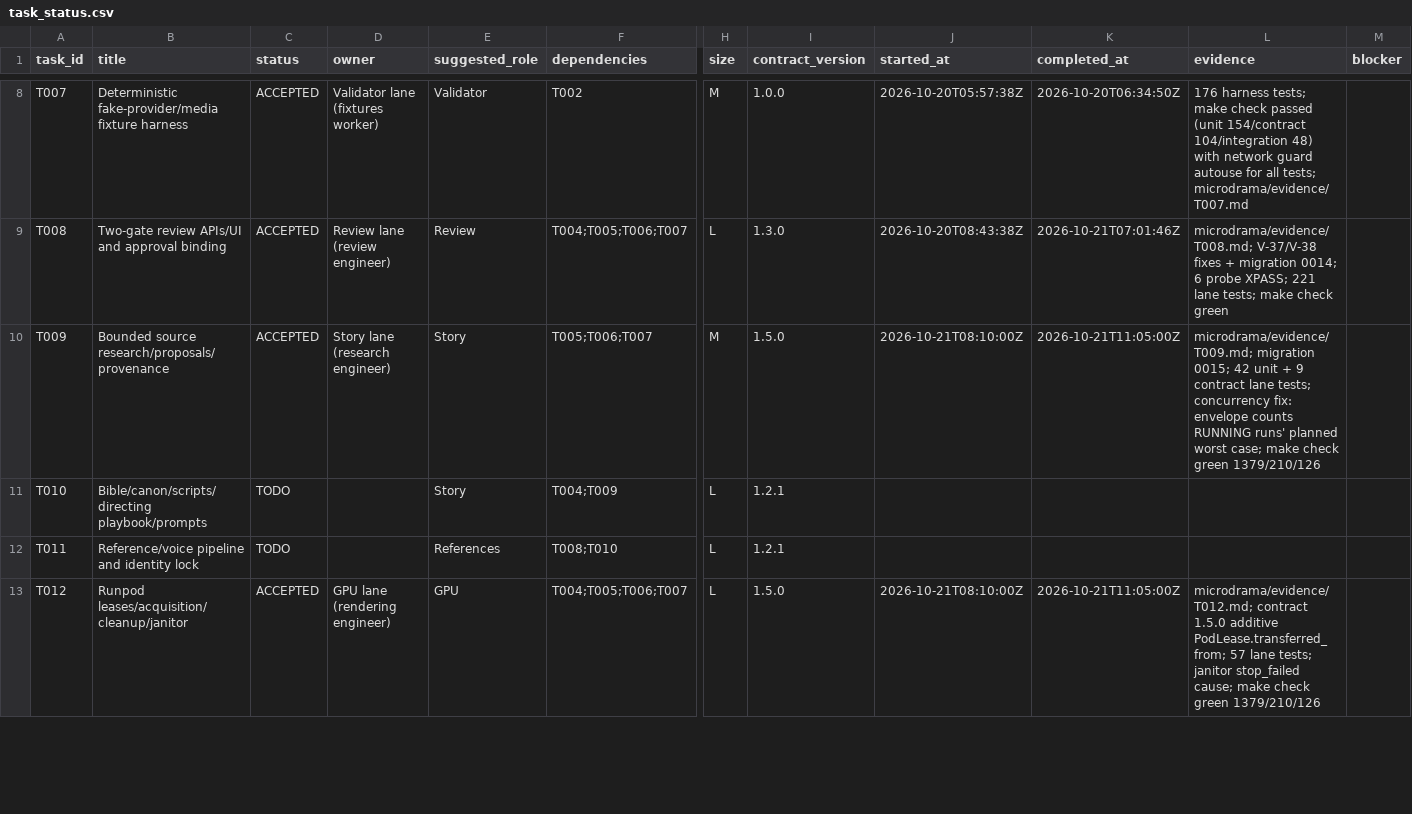
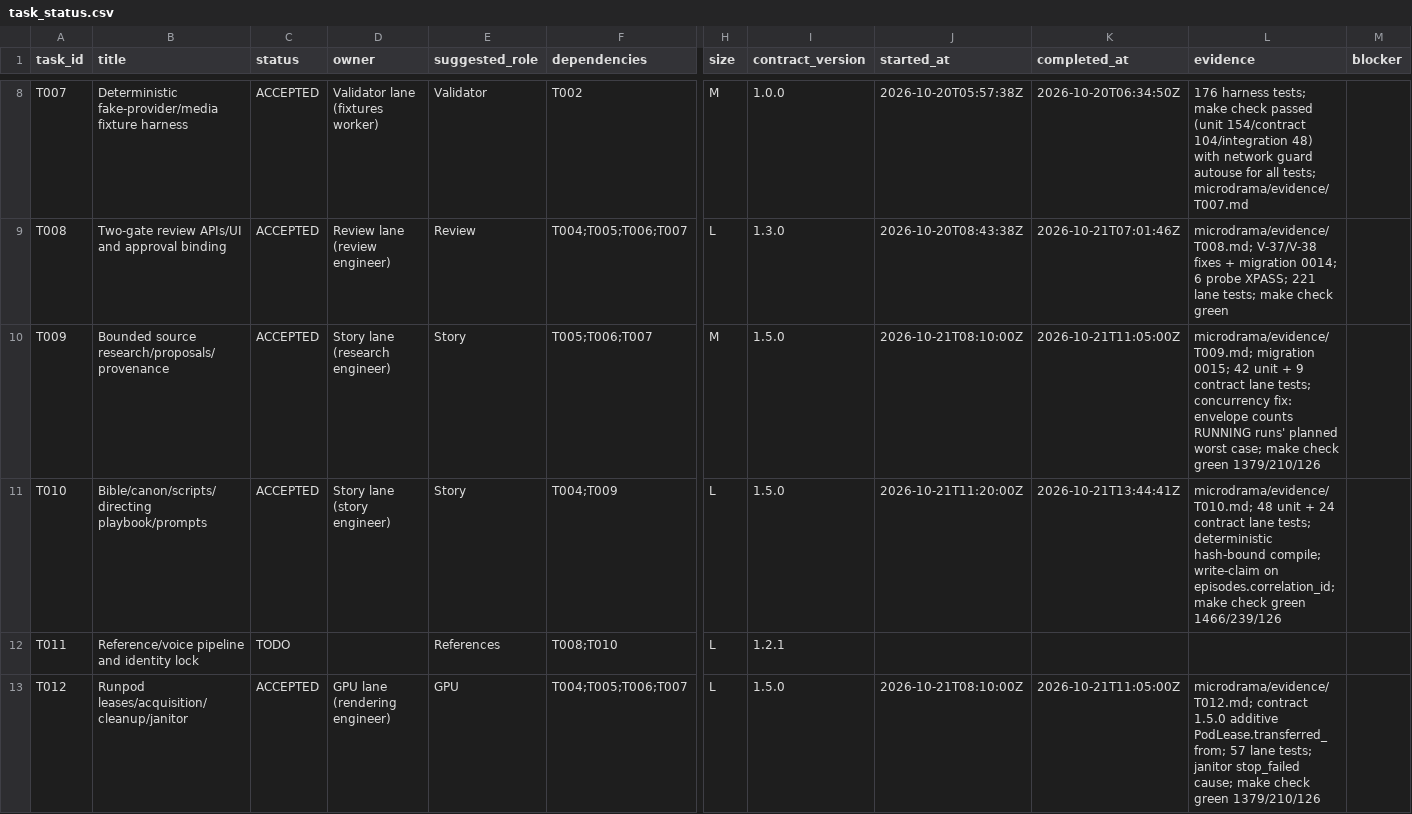
Before and after one commit to Clarenze-C/aivora-drama-box, a CSV file: docs/microdrama-system/task_status.csv, drawn as a sheet; only a part is shown, gaps mark what is left out; the diff covers the shown part only; the diff names each change by its address in the sheet, - before the commit and + after, or states it on an @@ line.

```diff
--- a/docs/microdrama-system/task_status.csv
+++ b/docs/microdrama-system/task_status.csv
-C11 (status): TODO
+C11 (status): ACCEPTED
-D11 (owner): (empty)
+D11 (owner): Story lane (story engineer)
-I11 (contract_version): 1.2.1
+I11 (contract_version): 1.5.0
-J11 (started_at): (empty)
+J11 (started_at): 2026-10-21T11:20:00Z
-K11 (completed_at): (empty)
+K11 (completed_at): 2026-10-21T13:44:41Z
-L11 (evidence): (empty)
+L11 (evidence): microdrama/evidence/T010.md; 48 unit + 24 contract lane tests; deterministic hash-bound compile; write-claim on episodes.correlation_id; make check green 1466/239/126
```
Also changed, not shown: 6 edited cells elsewhere in this file, 33 other files.
